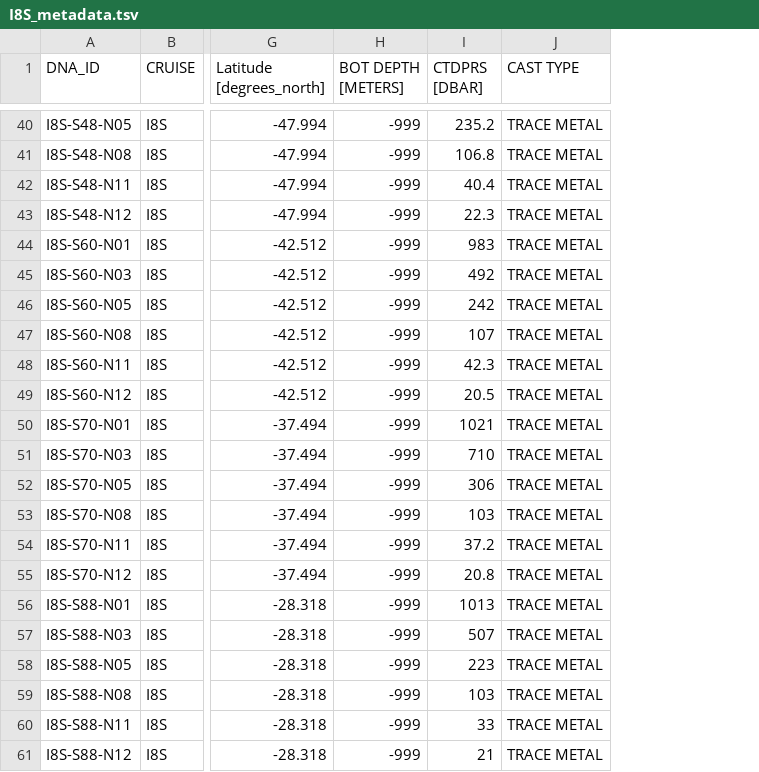
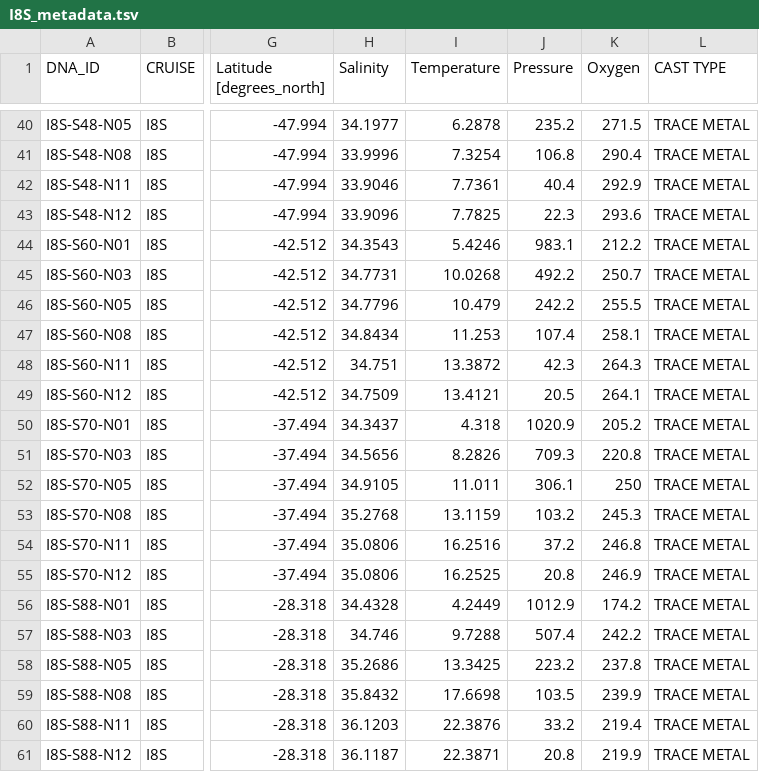
Before and after one commit to jcmcnch/I8N-I9S_water_column_characterization, a TSV file: input/I8S_metadata.tsv, drawn as a sheet; only a part is shown, gaps mark what is left out; removed rows and columns are numbered as before the commit, all else as after; the diff covers the shown part only; the diff names each change by its address in the sheet, - before the commit and + after, or states it on an @@ line.

```diff
--- a/input/I8S_metadata.tsv
+++ b/input/I8S_metadata.tsv
-column H (BOT DEPTH [METERS]), rows 40-61: all -999
+column H (Salinity), rows 40-61: 34.1977 | 33.9996 | 33.9046 | 33.9096 | 34.3543 | 34.7731 | 34.7796 | 34.8434 | 34.751 | 34.7509 | 34.3437 | 34.5656 | 34.9105 | 35.2768 | 35.0806 | 35.0806 | 34.4328 | 34.746 | 35.2686 | 35.8432 | 36.1203 | 36.1187
+column I (Temperature), rows 40-61: 6.2878 | 7.3254 | 7.7361 | 7.7825 | 5.4246 | 10.0268 | 10.479 | 11.253 | 13.3872 | 13.4121 | 4.318 | 8.2826 | 11.011 | 13.1159 | 16.2516 | 16.2525 | 4.2449 | 9.7288 | 13.3425 | 17.6698 | 22.3876 | 22.3871
+column K (Oxygen), rows 40-61: 271.5 | 290.4 | 292.9 | 293.6 | 212.2 | 250.7 | 255.5 | 258.1 | 264.3 | 264.1 | 205.2 | 220.8 | 250 | 245.3 | 246.8 | 246.9 | 174.2 | 242.2 | 237.8 | 239.9 | 219.4 | 219.9
-J1: CTDPRS [DBAR]
+J1: Pressure
-J44 (Pressure): 983
+J44 (Pressure): 983.1
-J45 (Pressure): 492
+J45 (Pressure): 492.2
-J46 (Pressure): 242
+J46 (Pressure): 242.2
-J47 (Pressure): 107
+J47 (Pressure): 107.4
-J50 (Pressure): 1021
+J50 (Pressure): 1020.9
-J51 (Pressure): 710
+J51 (Pressure): 709.3
-J52 (Pressure): 306
+J52 (Pressure): 306.1
-J53 (Pressure): 103
+J53 (Pressure): 103.2
-J56 (Pressure): 1013
+J56 (Pressure): 1012.9
-J57 (Pressure): 507
+J57 (Pressure): 507.4
-J58 (Pressure): 223
+J58 (Pressure): 223.2
-J59 (Pressure): 103
+J59 (Pressure): 103.5
-J60 (Pressure): 33
+J60 (Pressure): 33.2
-J61 (Pressure): 21
+J61 (Pressure): 20.8
```
Also changed, not shown: 23 edited cells elsewhere in this file, input/I9N_metadata.tsv, 49 other files.
